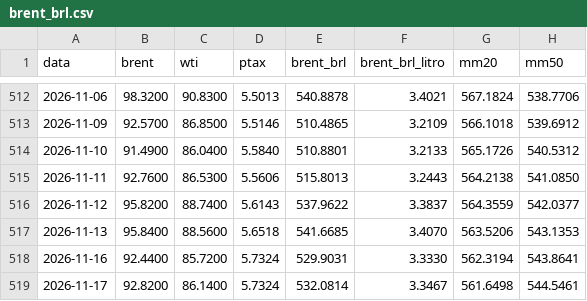
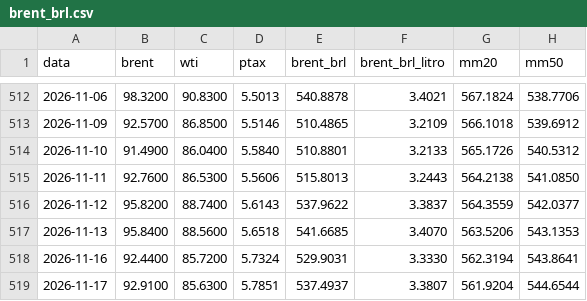
Before and after one commit to gzfposto/painel-combustiveis, a CSV file: dados/brent_brl.csv, drawn as a sheet; only a part is shown, gaps mark what is left out.

```diff
--- a/dados/brent_brl.csv
+++ b/dados/brent_brl.csv
@@ -518,2 +518,2 @@ data,brent,wti,ptax,brent_brl,brent_brl_litro,mm20,mm50
 2026-11-16,92.4400,85.7200,5.7324,529.9031,3.3330,562.3194,543.8641
-2026-11-17,92.8200,86.1400,5.7324,532.0814,3.3467,561.6498,544.5461
+2026-11-17,92.9100,85.6300,5.7851,537.4937,3.3807,561.9204,544.6544
```
Also changed, not shown: dados/petroleo.csv, dados/ptax.csv, 1 other file.
